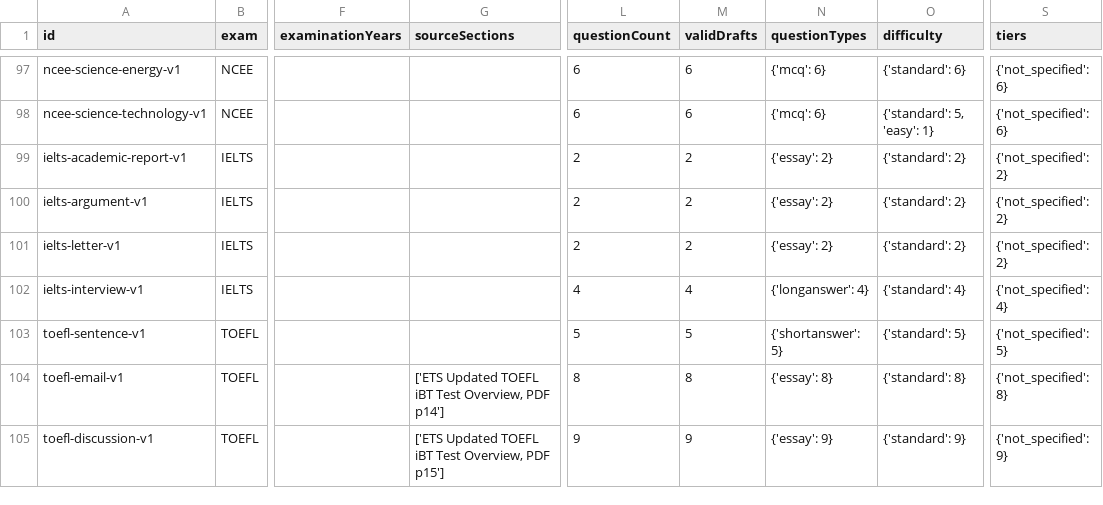
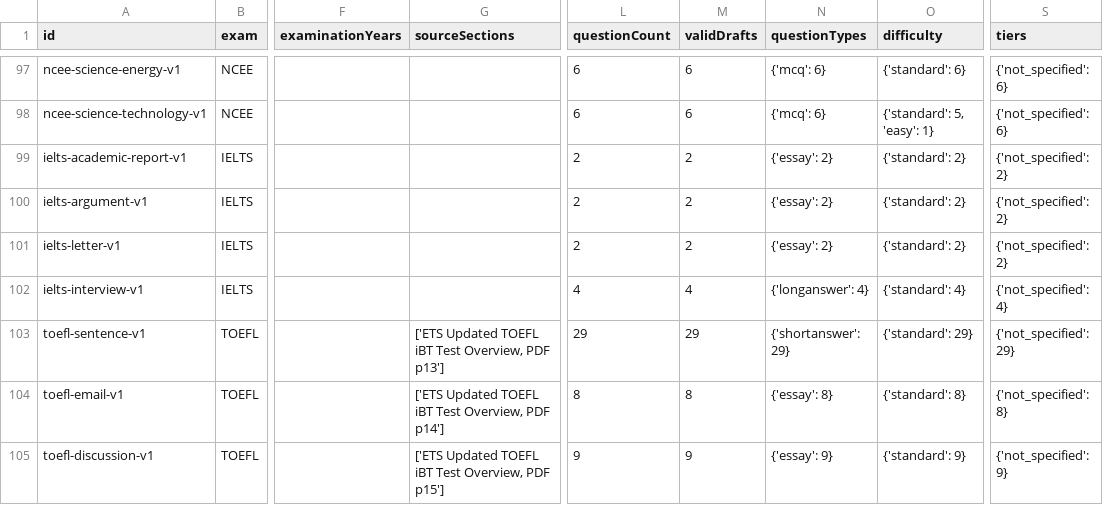
Before and after one commit to Ndobal/ndovera, a CSV file: question-data/audits/syllabus-coverage.csv, drawn as a sheet; only a part is shown, gaps mark what is left out; the diff names each change by its address in the sheet, - before the commit and + after, or states it on an @@ line.

Commit message:
Add batch 158: 24 TOEFL sentence tasks, reconcile five drills and validate chunk assembly

```diff
--- a/question-data/audits/syllabus-coverage.csv
+++ b/question-data/audits/syllabus-coverage.csv
-G103 (sourceSections): (empty)
+G103 (sourceSections): ['ETS Updated TOEFL iBT Test Overview, PDF p13']
-L103 (questionCount): 5
+L103 (questionCount): 29
-M103 (validDrafts): 5
+M103 (validDrafts): 29
-N103 (questionTypes): {'shortanswer': 5}
+N103 (questionTypes): {'shortanswer': 29}
-O103 (difficulty): {'standard': 5}
+O103 (difficulty): {'standard': 29}
-S103 (tiers): {'not_specified': 5}
+S103 (tiers): {'not_specified': 29}
```
Also changed, not shown: question-data/audits/completion-dashboard.csv, 10 other files.
